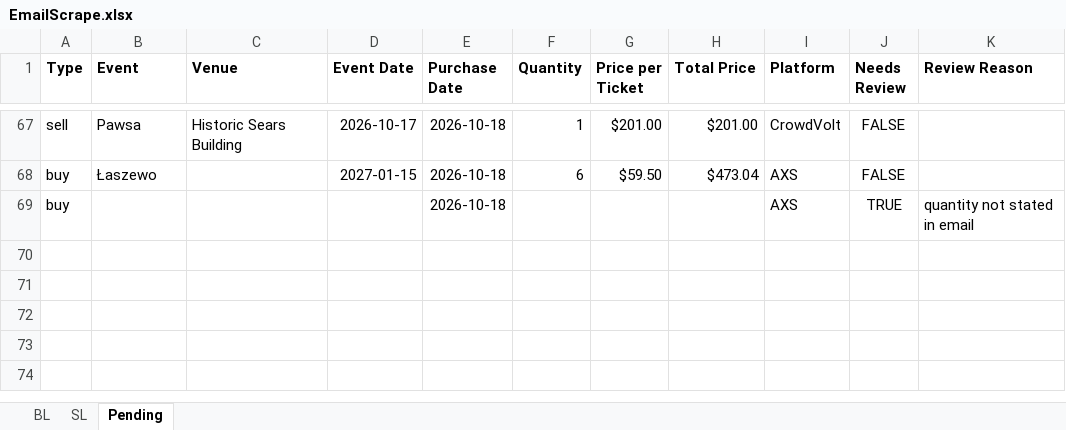
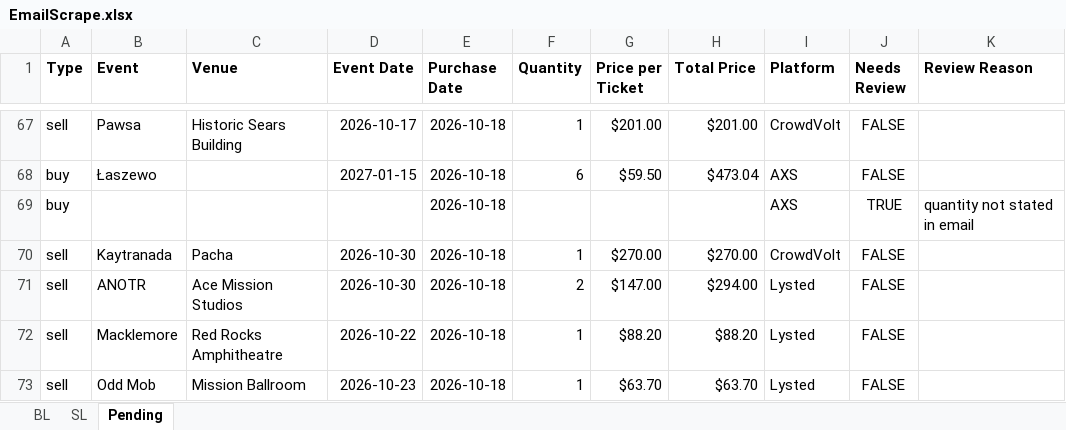
Before and after one commit to Cadennzzz/ticket-email-ingestion, an Excel workbook: EmailScrape.xlsx, sheet Pending, drawn as a sheet; only a part is shown, gaps mark what is left out; values as stored, in another font and other column widths than the file's, no borders; the diff names each change by its address in the sheet, - before the commit and + after, or states it on an @@ line.

```diff
--- a/EmailScrape.xlsx (sheet Pending)
+++ b/EmailScrape.xlsx (sheet Pending)
+row 70: sell | Kaytranada | Pacha | 2026-10-30 | 2026-10-18 | 1 | $270.00 | $270.00 | CrowdVolt | FALSE
+row 71: sell | ANOTR | Ace Mission Studios | 2026-10-30 | 2026-10-18 | 2 | $147.00 | $294.00 | Lysted | FALSE
+row 72: sell | Macklemore | Red Rocks Amphitheatre | 2026-10-22 | 2026-10-18 | 1 | $88.20 | $88.20 | Lysted | FALSE
+row 73: sell | Odd Mob | Mission Ballroom | 2026-10-23 | 2026-10-18 | 1 | $63.70 | $63.70 | Lysted | FALSE
```
Also changed, not shown: 1 other file.
